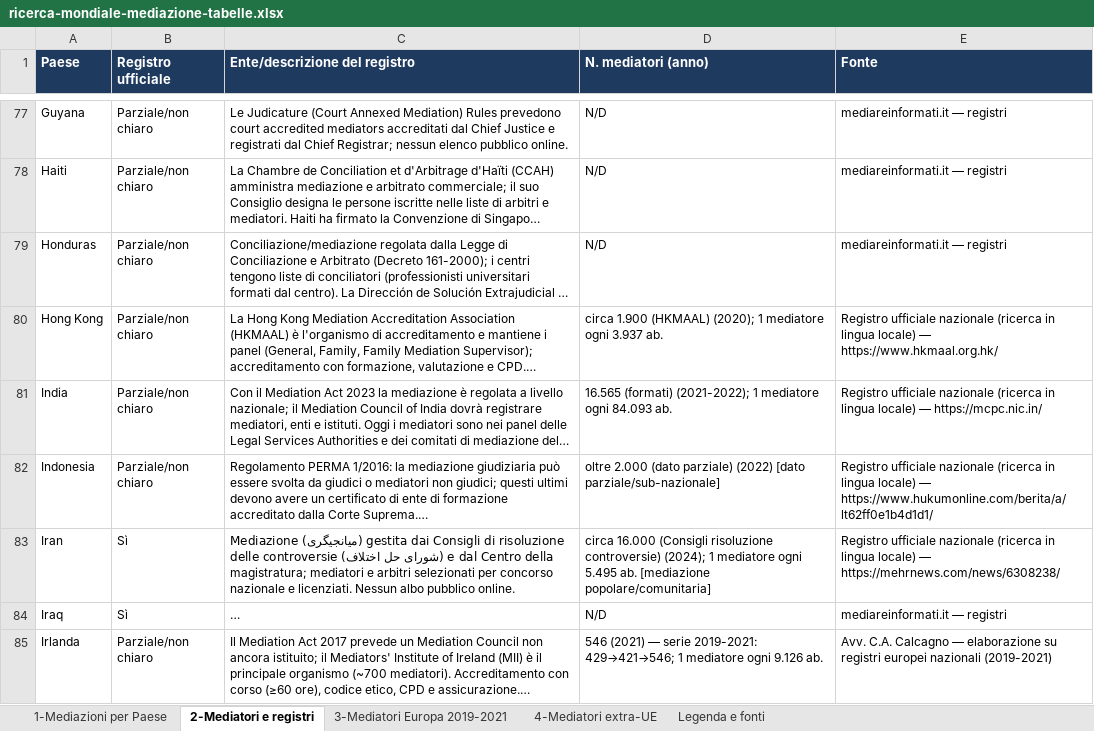
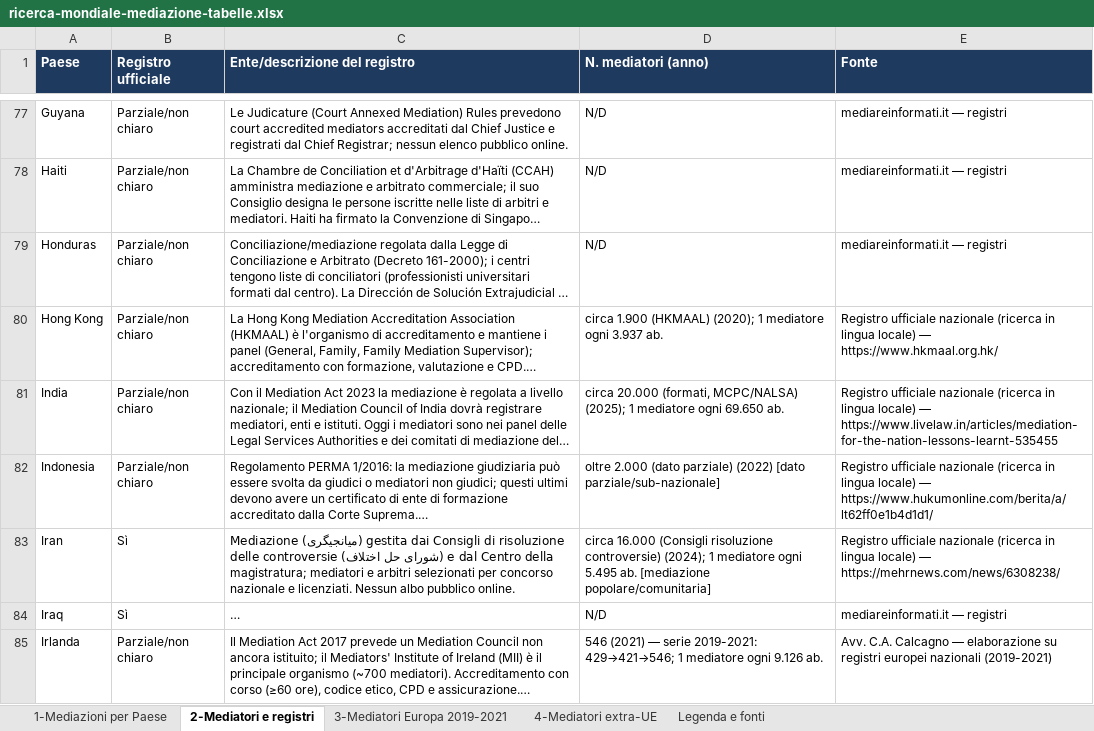
Before and after one commit to calcagnocarloalberto1-star/mediareinformati, an Excel workbook: download/ricerca-mondiale-mediazione-tabelle.xlsx, sheet 2-Mediatori e registri, drawn as a sheet; only a part is shown, gaps mark what is left out; long unchanged cells end in …; values as stored, in another font and other column widths than the file's, no borders; the diff covers the shown part only; the diff names each change by its address in the sheet, - before the commit and + after, or states it on an @@ line.

```diff
--- a/download/ricerca-mondiale-mediazione-tabelle.xlsx (sheet 2-Mediatori e registri)
+++ b/download/ricerca-mondiale-mediazione-tabelle.xlsx (sheet 2-Mediatori e registri)
-D81 (N. mediatori (anno)): 16.565 (formati) (2021-2022); 1 mediatore ogni 84.093 ab.
+D81 (N. mediatori (anno)): circa 20.000 (formati, MCPC/NALSA) (2025); 1 mediatore ogni 69.650 ab.
-E81 (Fonte): …locale) — https://mcpc.nic.in/
+E81 (Fonte): …locale) — https://www.livelaw.in/articles/mediation-for-the-nation-lessons-learnt-535455
```
Also changed, not shown: 18 edited cells elsewhere in this sheet, sheet 4-Mediatori extra-UE, 1 other file.
